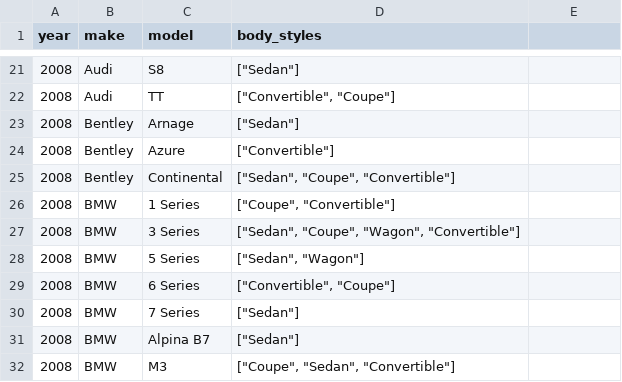
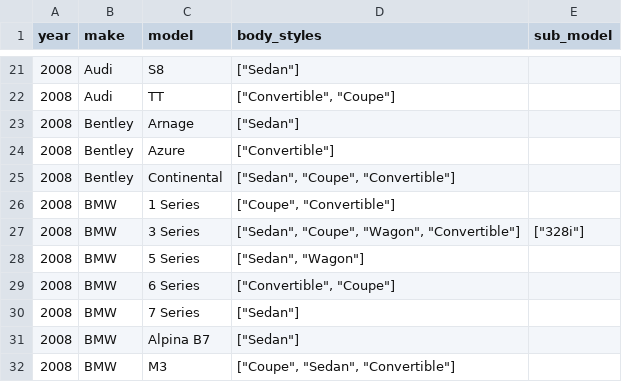
Before and after one commit to romangrinev/us-car-models-data, a CSV file: 2008.csv, drawn as a sheet; only a part is shown, gaps mark what is left out; the diff names each change by its address in the sheet, - before the commit and + after, or states it on an @@ line.

Commit message:
submodel

```diff
--- a/2008.csv
+++ b/2008.csv
-E1: (empty)
+E1: sub_model
-E27 (sub_model): (empty)
+E27 (sub_model): ["328i"]
```
